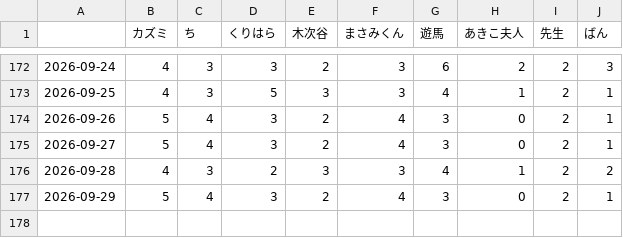
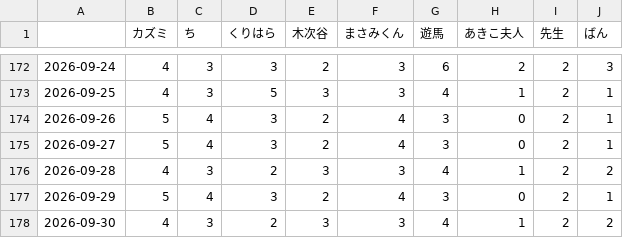
Before and after one commit to u236016-cpu/ranking, a CSV file: score_history.csv, drawn as a sheet; only a part is shown, gaps mark what is left out.

```diff
--- a/score_history.csv
+++ b/score_history.csv
@@ -177 +177,2 @@
 2026-09-29,5,4,3,2,4,3,0,2,1
+2026-09-30,4,3,2,3,3,4,1,2,2
```
Also changed, not shown: 3 other files.
